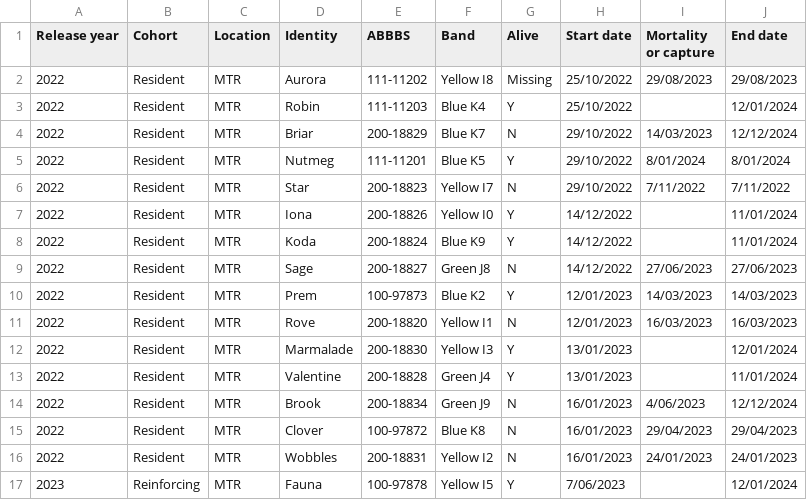
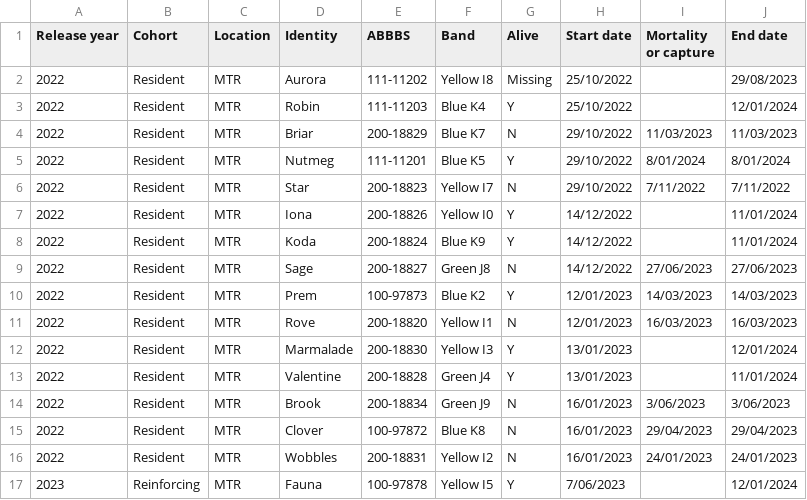
Before and after one commit to coexistence-conservation-lab/bush-stone-curlew-reinforcement-outcomes, a CSV file: data/metadata.csv, drawn as a sheet; only a part is shown.

```diff
--- a/data/metadata.csv
+++ b/data/metadata.csv
@@ -1,5 +1,5 @@
 Release year,Cohort,Location,Identity,ABBBS,Band,Alive,Start date,Mortality or capture,End date
-2022,Resident,MTR,Aurora,111-11202,Yellow I8,Missing,25/10/2022,29/08/2023,29/08/2023
+2022,Resident,MTR,Aurora,111-11202,Yellow I8,Missing,25/10/2022,,29/08/2023
 2022,Resident,MTR,Robin,111-11203,Blue K4,Y,25/10/2022,,12/01/2024
-2022,Resident,MTR,Briar,200-18829,Blue K7,N,29/10/2022,14/03/2023,12/12/2024
+2022,Resident,MTR,Briar,200-18829,Blue K7,N,29/10/2022,11/03/2023,11/03/2023
 2022,Resident,MTR,Nutmeg,111-11201,Blue K5,Y,29/10/2022,8/01/2024,8/01/2024
@@ -13,3 +13,3 @@ Release year,Cohort,Location,Identity,ABBBS,Band,Alive,Start date,Mortality or c
 2022,Resident,MTR,Valentine,200-18828,Green J4,Y,13/01/2023,,11/01/2024
-2022,Resident,MTR,Brook,200-18834,Green J9,N,16/01/2023,4/06/2023,12/12/2024
+2022,Resident,MTR,Brook,200-18834,Green J9,N,16/01/2023,3/06/2023,3/06/2023
 2022,Resident,MTR,Clover,100-97872,Blue K8,N,16/01/2023,29/04/2023,29/04/2023
```
Also changed, not shown: 2 other files.
